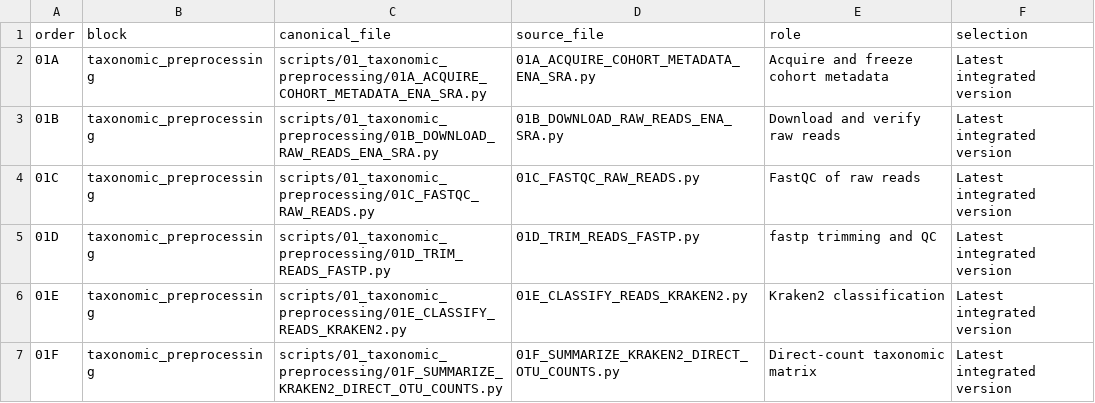
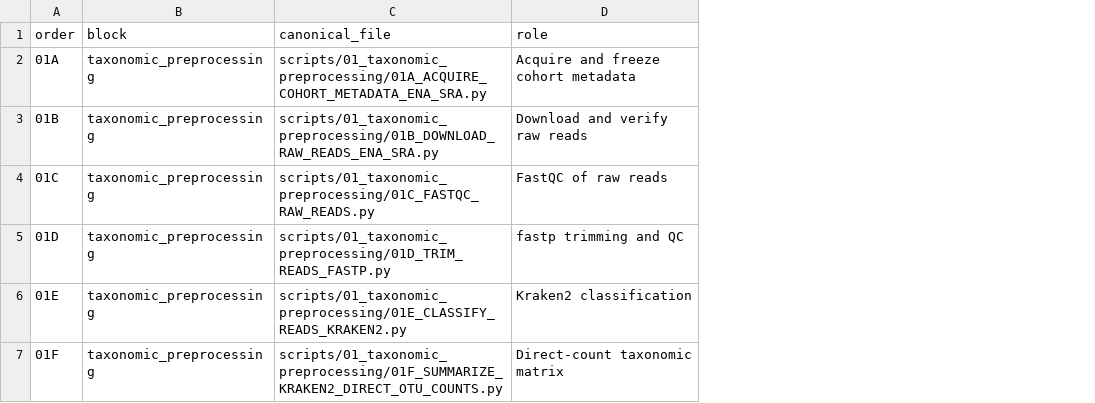
Before and after one commit to fjbalvino/mangrove-sediment-biogeography, a TSV file: docs/provenance/SCRIPT_INDEX.tsv, drawn as a sheet; only a part is shown; removed rows and columns are numbered as before the commit, all else as after; the diff covers the shown part only; the diff names each change by its address in the sheet, - before the commit and + after, or states it on an @@ line.

```diff
--- a/docs/provenance/SCRIPT_INDEX.tsv
+++ b/docs/provenance/SCRIPT_INDEX.tsv
-column D (source_file), rows 2-7: 01A_ACQUIRE_COHORT_METADATA_ENA_SRA.py | 01B_DOWNLOAD_RAW_READS_ENA_SRA.py | 01C_FASTQC_RAW_READS.py | 01D_TRIM_READS_FASTP.py | 01E_CLASSIFY_READS_KRAKEN2.py | 01F_SUMMARIZE_KRAKEN2_DIRECT_OTU_COUNTS.py
-column F (selection), rows 2-7: all Latest integrated version
```
Also changed, not shown: 3 added rows and 6 edited cells elsewhere in this file, 40 other files.
